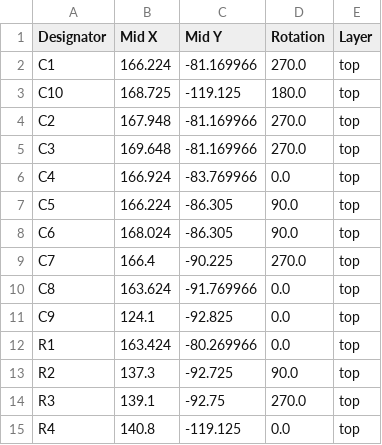
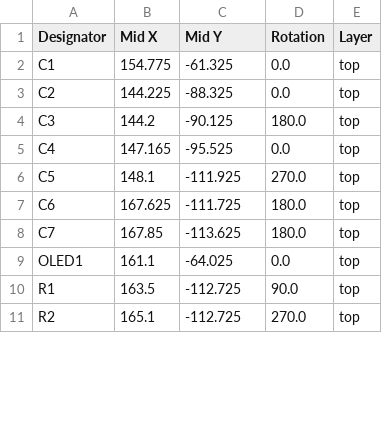
Before and after one commit to bunnypranav/hermesTH, a CSV file: PCB/production/positions.csv, drawn as a sheet; only a part is shown; the diff covers the shown part only.

Commit message:
Update based on reviewer feedback.
Switched to XIAO RP2040 (dropped STM32 + PCBA for MCU/OLED) to simplify design and reduce cost. Increased project complexity by adding STK8328 accelerometer and AGR10 pressure sensor alongside AHT20. Updated schematic and firmware to support multi-sensor setup (I2C + analog) and display all data on OLED.

```diff
--- a/PCB/production/positions.csv
+++ b/PCB/production/positions.csv
@@ -1,15 +1,11 @@
 Designator,Mid X,Mid Y,Rotation,Layer
-C1,166.224,-81.169966,270.0,top
-C10,168.725,-119.125,180.0,top
-C2,167.948,-81.169966,270.0,top
-C3,169.648,-81.169966,270.0,top
-C4,166.924,-83.769966,0.0,top
-C5,166.224,-86.305,90.0,top
-C6,168.024,-86.305,90.0,top
-C7,166.4,-90.225,270.0,top
-C8,163.624,-91.769966,0.0,top
-C9,124.1,-92.825,0.0,top
-R1,163.424,-80.269966,0.0,top
-R2,137.3,-92.725,90.0,top
-R3,139.1,-92.75,270.0,top
-R4,140.8,-119.125,0.0,top
+C1,154.775,-61.325,0.0,top
+C2,144.225,-88.325,0.0,top
+C3,144.2,-90.125,180.0,top
+C4,147.165,-95.525,0.0,top
+C5,148.1,-111.925,270.0,top
+C6,167.625,-111.725,180.0,top
+C7,167.85,-113.625,180.0,top
+OLED1,161.1,-64.025,0.0,top
+R1,163.5,-112.725,90.0,top
+R2,165.1,-112.725,270.0,top
```
Also changed, not shown: 1 added row, 1 removed row and 9 edited cells elsewhere in this file, PCB/production/bom.csv, 41 other files.
